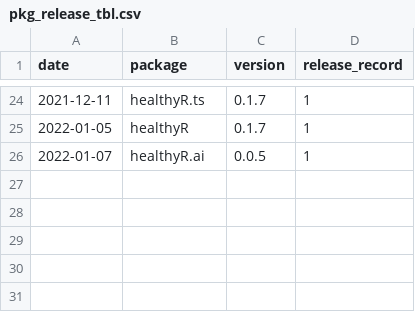
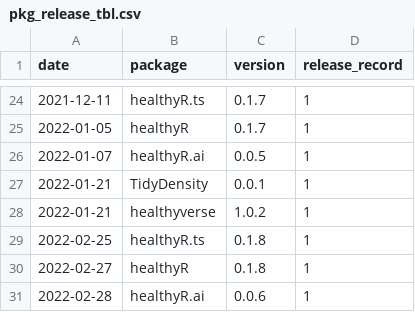
Before and after one commit to spsanderson/spsanderson.github.io, a CSV file: 00_data/pkg_release_tbl.csv, drawn as a sheet; only a part is shown, gaps mark what is left out.

```diff
--- a/00_data/pkg_release_tbl.csv
+++ b/00_data/pkg_release_tbl.csv
@@ -26 +26,6 @@ date,package,version,release_record
 2022-01-07,healthyR.ai,0.0.5,1
+2022-01-21,TidyDensity,0.0.1,1
+2022-01-21,healthyverse,1.0.2,1
+2022-02-25,healthyR.ts,0.1.8,1
+2022-02-27,healthyR,0.1.8,1
+2022-02-28,healthyR.ai,0.0.6,1
```
Also changed, not shown: 17 other files.
